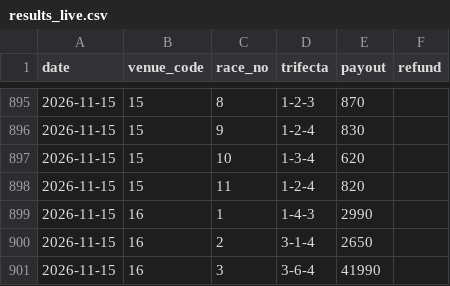
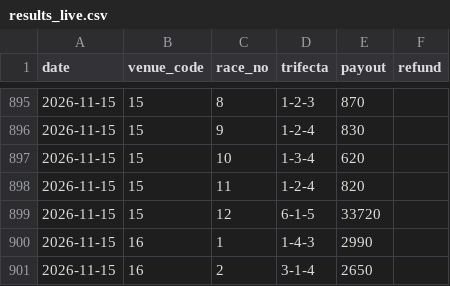
Before and after one commit to yadon-code/yoso-ai, a CSV file: data/paper/results_live.csv, drawn as a sheet; only a part is shown, gaps mark what is left out; the shorter side is filled out with more unchanged rows; the diff names each change by its address in the sheet, - before the commit and + after, or states it on an @@ line.

```diff
--- a/data/paper/results_live.csv
+++ b/data/paper/results_live.csv
+row 899: 2026-11-15 | 15 | 12 | 6-1-5 | 33720
```
Also changed, not shown: 2 other files.
